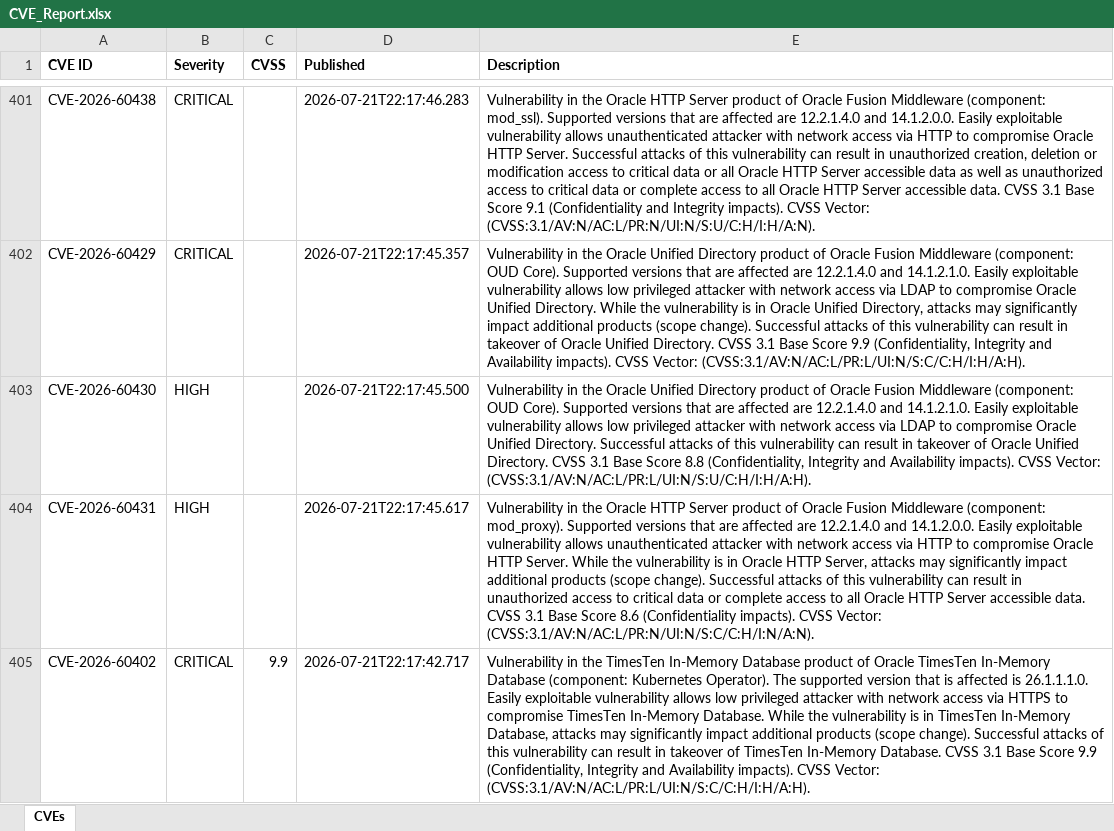
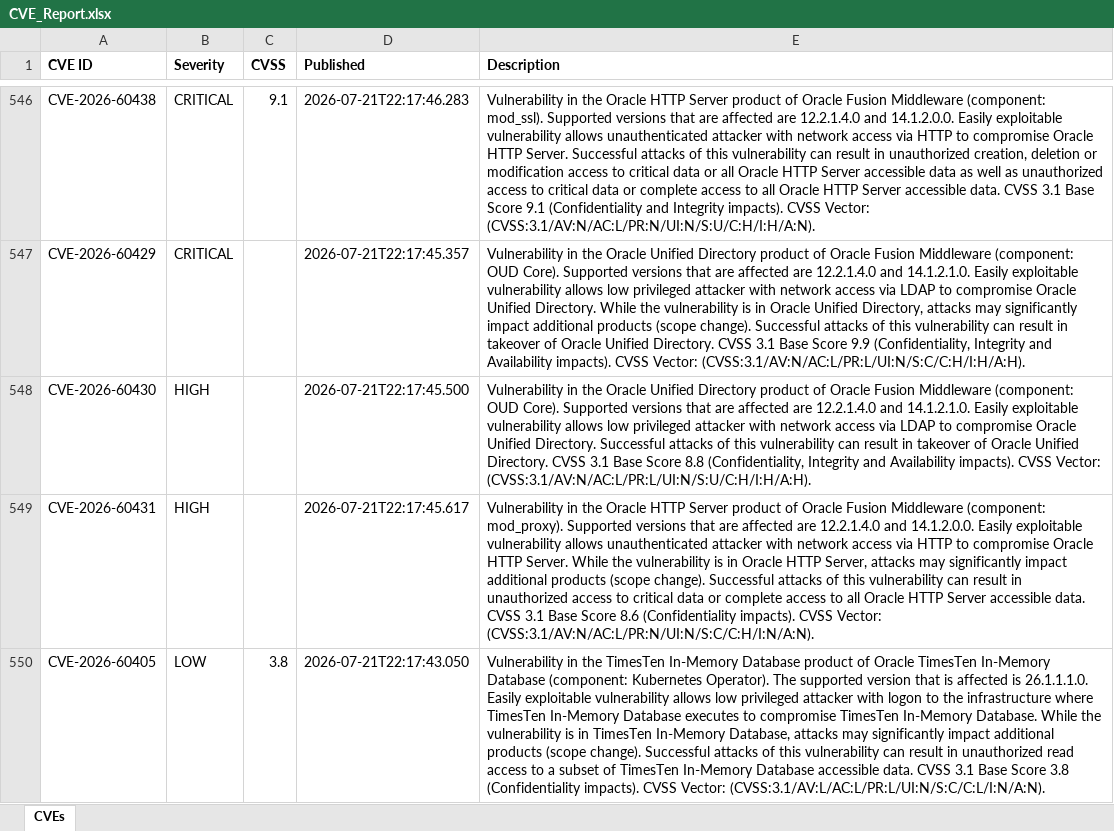
Before and after one commit to Srijit121/ThreatIntel, an Excel workbook: reports/CVE_Report.xlsx, sheet CVEs, drawn as a sheet; only a part is shown, gaps mark what is left out; the shorter side is filled out with more unchanged rows; values as stored, in another font and other column widths than the file's, no borders; addresses are those after the commit; the diff covers the shown part only; the diff names each change by its address in the sheet, - before the commit and + after, or states it on an @@ line.

```diff
--- a/reports/CVE_Report.xlsx (sheet CVEs)
+++ b/reports/CVE_Report.xlsx (sheet CVEs)
-C546 (CVSS): (empty)
+C546 (CVSS): 9.1
+row 550: CVE-2026-60405 | LOW | 3.8 | 2026-07-21T22:17:43.050 | Vulnerability in the TimesTen In-Memory Database product of Oracle TimesTen In-Memory Database (component: Kubernetes Operator). The supported version that is affected is 26.1.1.1.0. Easily exploitable vulnerability allows low privileged attacker with logon to the infrastructure where TimesTen In-Memory Database executes to compromise TimesTen In-Memory Database. While the vulnerability is in TimesTen In-Memory Database, attacks may significantly impact additional products (scope change). Successful attacks of this vulnerability can result in unauthorized read access to a subset of TimesTen In-Memory Database accessible data. CVSS 3.1 Base Score 3.8 (Confidentiality impacts). CVSS Vector: (CVSS:3.1/AV:L/AC:L/PR:L/UI:N/S:C/C:L/I:N/A:N).
```
Also changed, not shown: 197 added rows and 6 edited cells elsewhere in this sheet, 15 other files.
